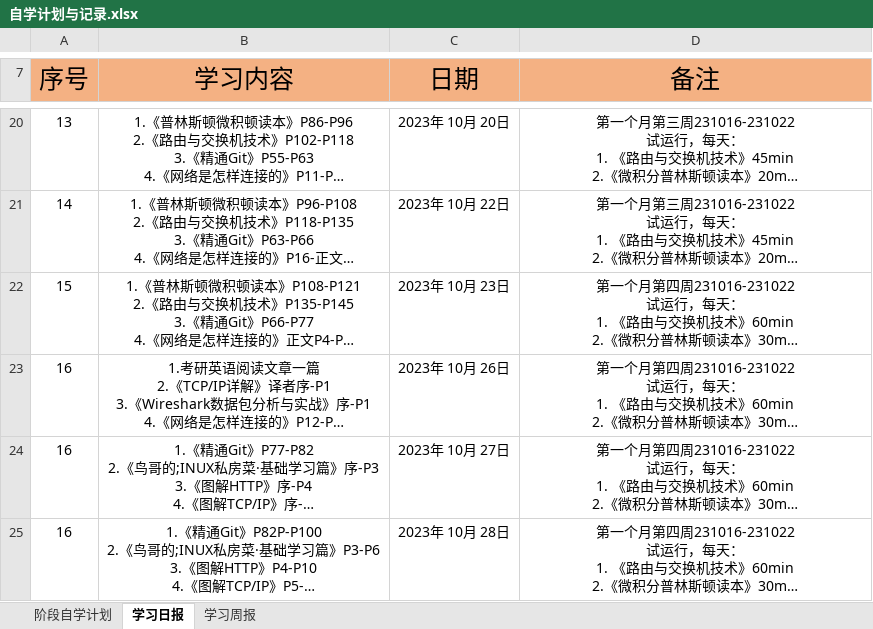
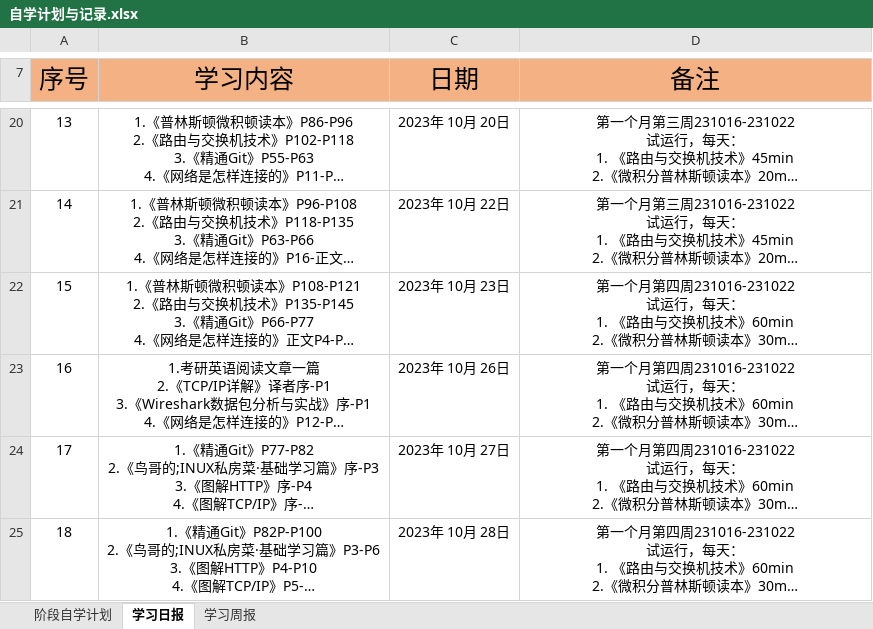
Before and after one commit to cswuhan/cswuhan.github.io, an Excel workbook: dairy/自学计划与记录.xlsx, sheet 学习日报, drawn as a sheet; only a part is shown, gaps mark what is left out; long unchanged cells end in …; values as stored, in another font and other column widths than the file's, no borders; the diff covers the shown part only; the diff names each change by its address in the sheet, - before the commit and + after, or states it on an @@ line.

```diff
--- a/dairy/自学计划与记录.xlsx (sheet 学习日报)
+++ b/dairy/自学计划与记录.xlsx (sheet 学习日报)
-A24 (序号): 16
+A24 (序号): 17
-A25 (序号): 16
+A25 (序号): 18
```
Also changed, not shown: 1 added row elsewhere in this sheet, sheet 学习周报, 8 other files.
